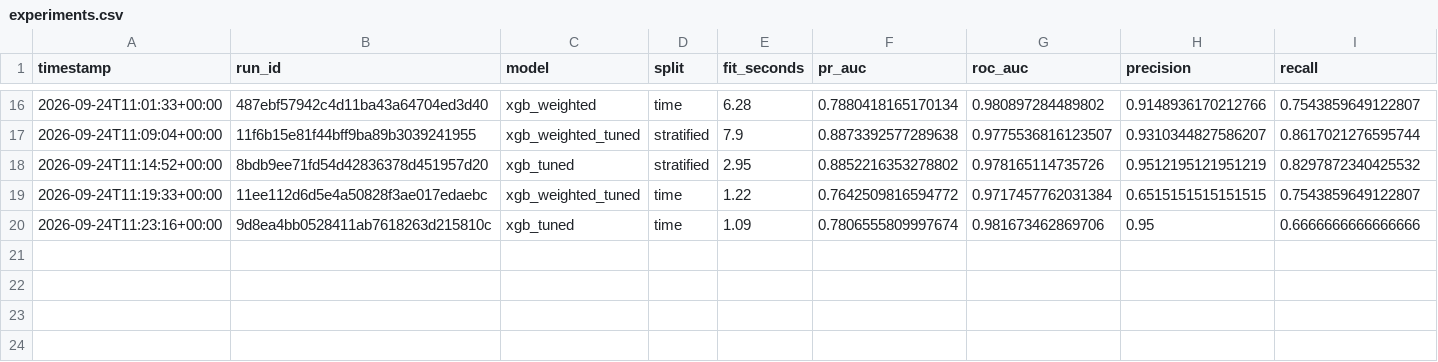
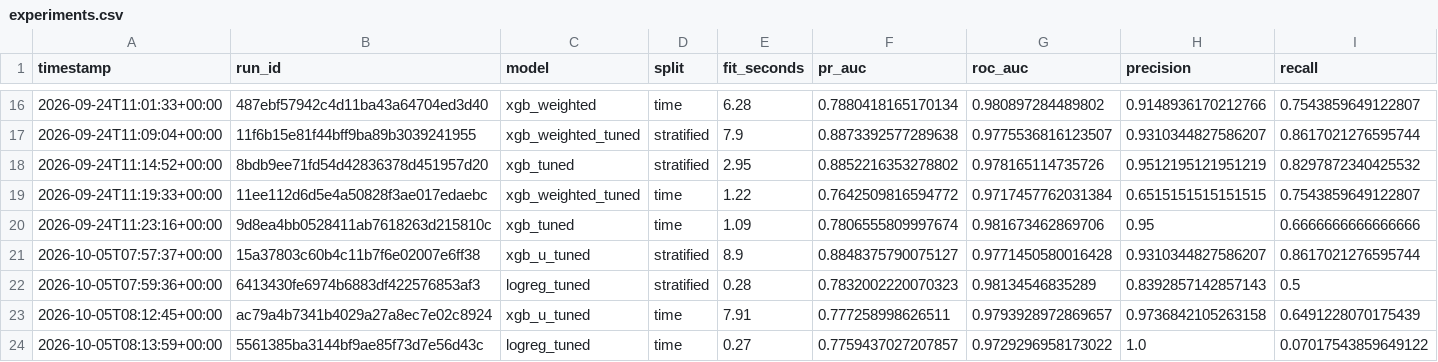
Before and after one commit to Phoenix8385/Fraude_detection, a CSV file: reports/metrics/experiments.csv, drawn as a sheet; only a part is shown, gaps mark what is left out; rows hold the shown columns only; the diff names each change by its address in the sheet, - before the commit and + after, or states it on an @@ line.

```diff
--- a/reports/metrics/experiments.csv
+++ b/reports/metrics/experiments.csv
+row 21: 2026-10-05T07:57:37+00:00 | 15a37803c60b4c11b7f6e02007e6ff38 | xgb_u_tuned | stratified | 8.9 | 0.8848375790075127 | 0.9771450580016428 | 0.9310344827586207 | 0.8617021276595744
+row 22: 2026-10-05T07:59:36+00:00 | 6413430fe6974b6883df422576853af3 | logreg_tuned | stratified | 0.28 | 0.7832002220070323 | 0.98134546835289 | 0.8392857142857143 | 0.5
+row 23: 2026-10-05T08:12:45+00:00 | ac79a4b7341b4029a27a8ec7e02c8924 | xgb_u_tuned | time | 7.91 | 0.777258998626511 | 0.9793928972869657 | 0.9736842105263158 | 0.6491228070175439
+row 24: 2026-10-05T08:13:59+00:00 | 5561385ba3144bf9ae85f73d7e56d43c | logreg_tuned | time | 0.27 | 0.7759437027207857 | 0.9729296958173022 | 1.0 | 0.07017543859649122
```
Also changed, not shown: reports/metrics/cost_sensitivity_stratified.csv, reports/metrics/cost_sensitivity_time.csv, 45 other files.
